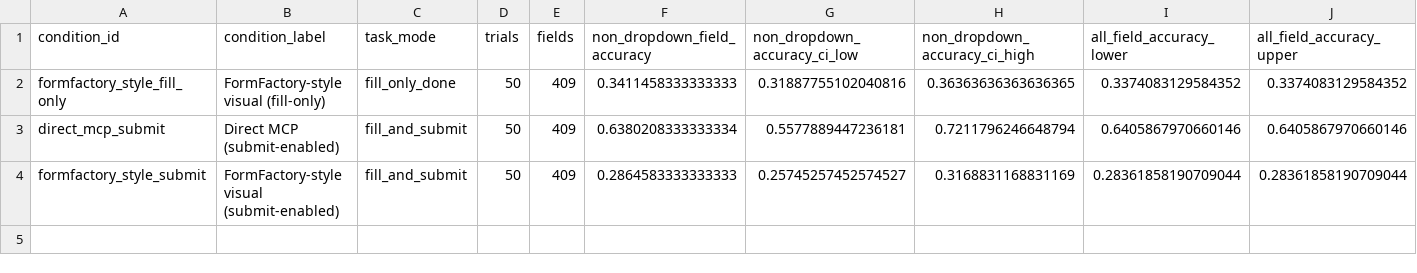
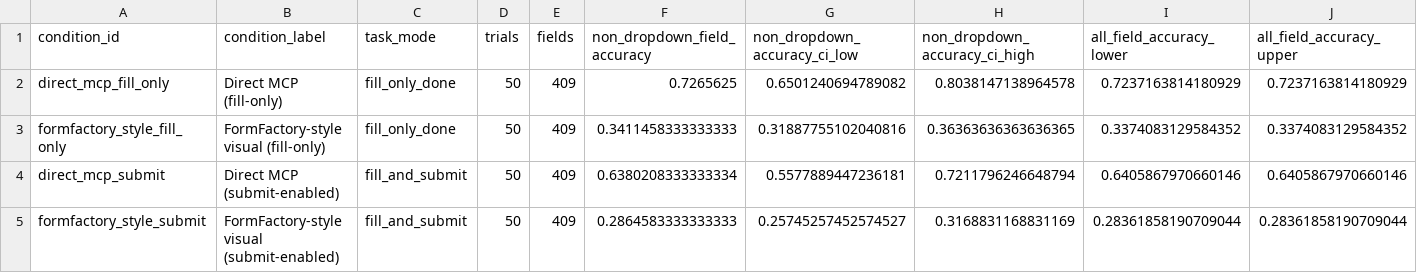
Before and after one commit to BharatVe/Learning-to-Interact-with-Web-Forms, a CSV file: data/model_baseline_exports/formfactory_qwen3vl_aggregate_metrics.csv, drawn as a sheet; only a part is shown; rows hold the shown columns only; the diff names each change by its address in the sheet, - before the commit and + after, or states it on an @@ line.

```diff
--- a/data/model_baseline_exports/formfactory_qwen3vl_aggregate_metrics.csv
+++ b/data/model_baseline_exports/formfactory_qwen3vl_aggregate_metrics.csv
+row 2: direct_mcp_fill_only | Direct MCP (fill-only) | fill_only_done | 50 | 409 | 0.7265625 | 0.6501240694789082 | 0.8038147138964578 | 0.7237163814180929 | 0.7237163814180929
```
Also changed, not shown: data/model_baseline_exports/formfactory_qwen3vl_cohort_status.csv, data/model_baseline_exports/formfactory_qwen3vl_paired_form_differences.csv, 9 other files.
